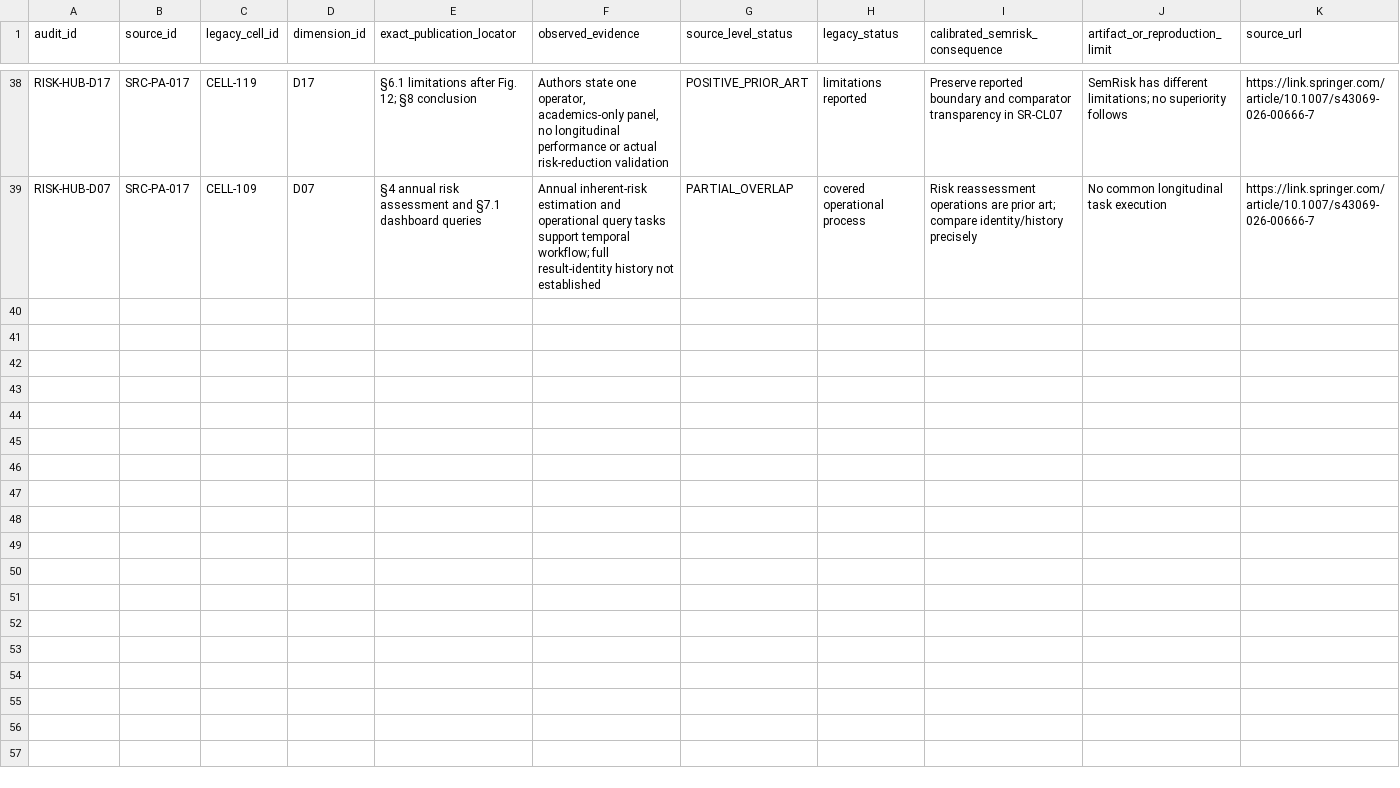
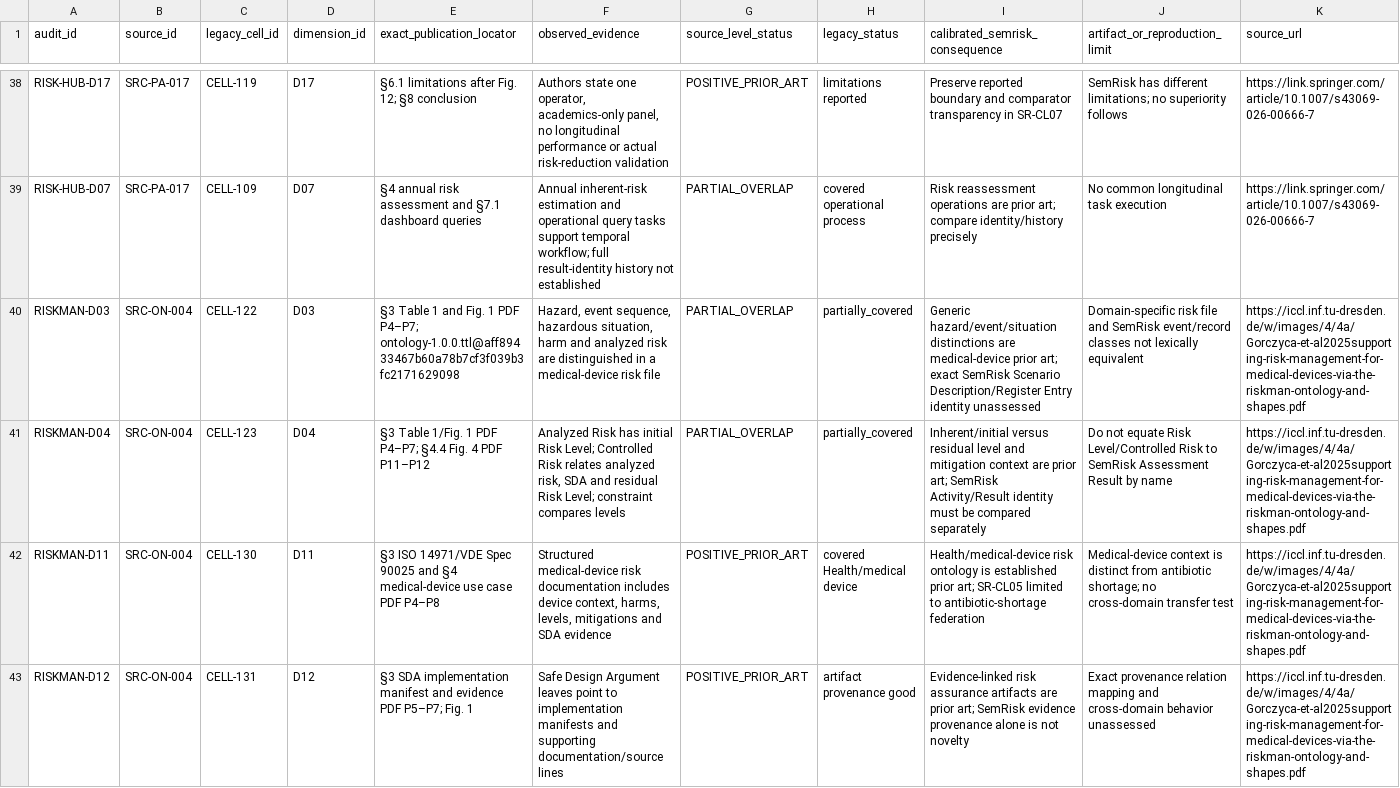
Before and after one commit to ArazSaieArasi3/SemRisk, a CSV file: evaluation/e10/claim-critical-external-locator-ledger-v0.1.csv, drawn as a sheet; only a part is shown, gaps mark what is left out; the diff covers the shown part only; the diff names each change by its address in the sheet, - before the commit and + after, or states it on an @@ line.

Commit message:
Record RISKMAN medical-device formal prior art and claim limits

```diff
--- a/evaluation/e10/claim-critical-external-locator-ledger-v0.1.csv
+++ b/evaluation/e10/claim-critical-external-locator-ledger-v0.1.csv
+row 40: RISKMAN-D03 | SRC-ON-004 | CELL-122 | D03 | §3 Table 1 and Fig. 1 PDF P4–P7; ontology-1.0.0.ttl@aff89433467b60a78b7cf3f039b3fc2171629098 | Hazard, event sequence, hazardous situation, harm and analyzed risk are distinguished in a medical-device risk file | PARTIAL_OVERLAP | partially_covered | Generic hazard/event/situation distinctions are medical-device prior art; exact SemRisk Scenario Description/Register Entry identity unassessed | Domain-specific risk file and SemRisk event/record classes not lexically equivalent | https://iccl.inf.tu-dresden.de/w/images/4/4a/Gorczyca-et-al2025supporting-risk-management-for-medical-devices-via-the-riskman-ontology-and-shapes.pdf
+row 41: RISKMAN-D04 | SRC-ON-004 | CELL-123 | D04 | §3 Table 1/Fig. 1 PDF P4–P7; §4.4 Fig. 4 PDF P11–P12 | Analyzed Risk has initial Risk Level; Controlled Risk relates analyzed risk, SDA and residual Risk Level; constraint compares levels | PARTIAL_OVERLAP | partially_covered | Inherent/initial versus residual level and mitigation context are prior art; SemRisk Activity/Result identity must be compared separately | Do not equate Risk Level/Controlled Risk to SemRisk Assessment Result by name | https://iccl.inf.tu-dresden.de/w/images/4/4a/Gorczyca-et-al2025supporting-risk-management-for-medical-devices-via-the-riskman-ontology-and-shapes.pdf
+row 42: RISKMAN-D11 | SRC-ON-004 | CELL-130 | D11 | §3 ISO 14971/VDE Spec 90025 and §4 medical-device use case PDF P4–P8 | Structured medical-device risk documentation includes device context, harms, levels, mitigations and SDA evidence | POSITIVE_PRIOR_ART | covered Health/medical device | Health/medical-device risk ontology is established prior art; SR-CL05 limited to antibiotic-shortage federation | Medical-device context is distinct from antibiotic shortage; no cross-domain transfer test | https://iccl.inf.tu-dresden.de/w/images/4/4a/Gorczyca-et-al2025supporting-risk-management-for-medical-devices-via-the-riskman-ontology-and-shapes.pdf
+row 43: RISKMAN-D12 | SRC-ON-004 | CELL-131 | D12 | §3 SDA implementation manifest and evidence PDF P5–P7; Fig. 1 | Safe Design Argument leaves point to implementation manifests and supporting documentation/source lines | POSITIVE_PRIOR_ART | artifact provenance good | Evidence-linked risk assurance artifacts are prior art; SemRisk evidence provenance alone is not novelty | Exact provenance relation mapping and cross-domain behavior unassessed | https://iccl.inf.tu-dresden.de/w/images/4/4a/Gorczyca-et-al2025supporting-risk-management-for-medical-devices-via-the-riskman-ontology-and-shapes.pdf
```
Also changed, not shown: 4 added rows elsewhere in this file, evaluation/e10/semrisk-p1-r2-self-row-v0.1.csv, publications/2026-icae/author-review-claim-evidence-v0.2.csv, 5 other files.
